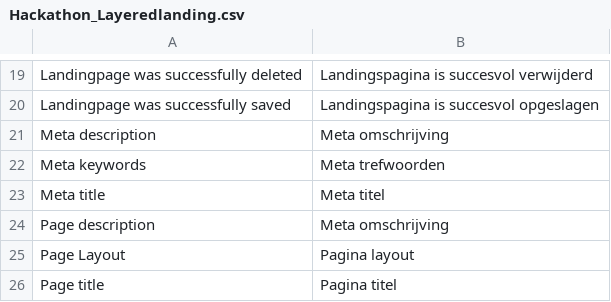
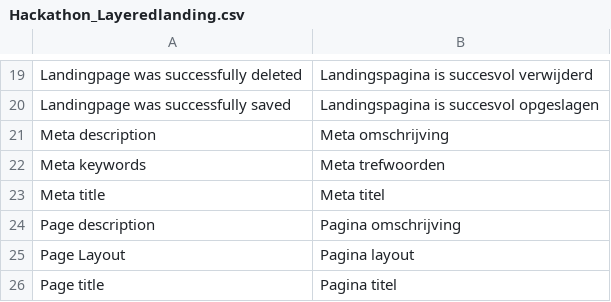
Before and after one commit to magento-hackathon/layered-landing, a CSV file: app/locale/nl_NL/Hackathon_Layeredlanding.csv, drawn as a sheet; only a part is shown, gaps mark what is left out; the diff names each change by its address in the sheet, - before the commit and + after, or states it on an @@ line.

Commit message:
Fixed one translation in nl_NL

```diff
--- a/app/locale/nl_NL/Hackathon_Layeredlanding.csv
+++ b/app/locale/nl_NL/Hackathon_Layeredlanding.csv
-B24: Meta omschrijving
+B24: Pagina omschrijving
```
